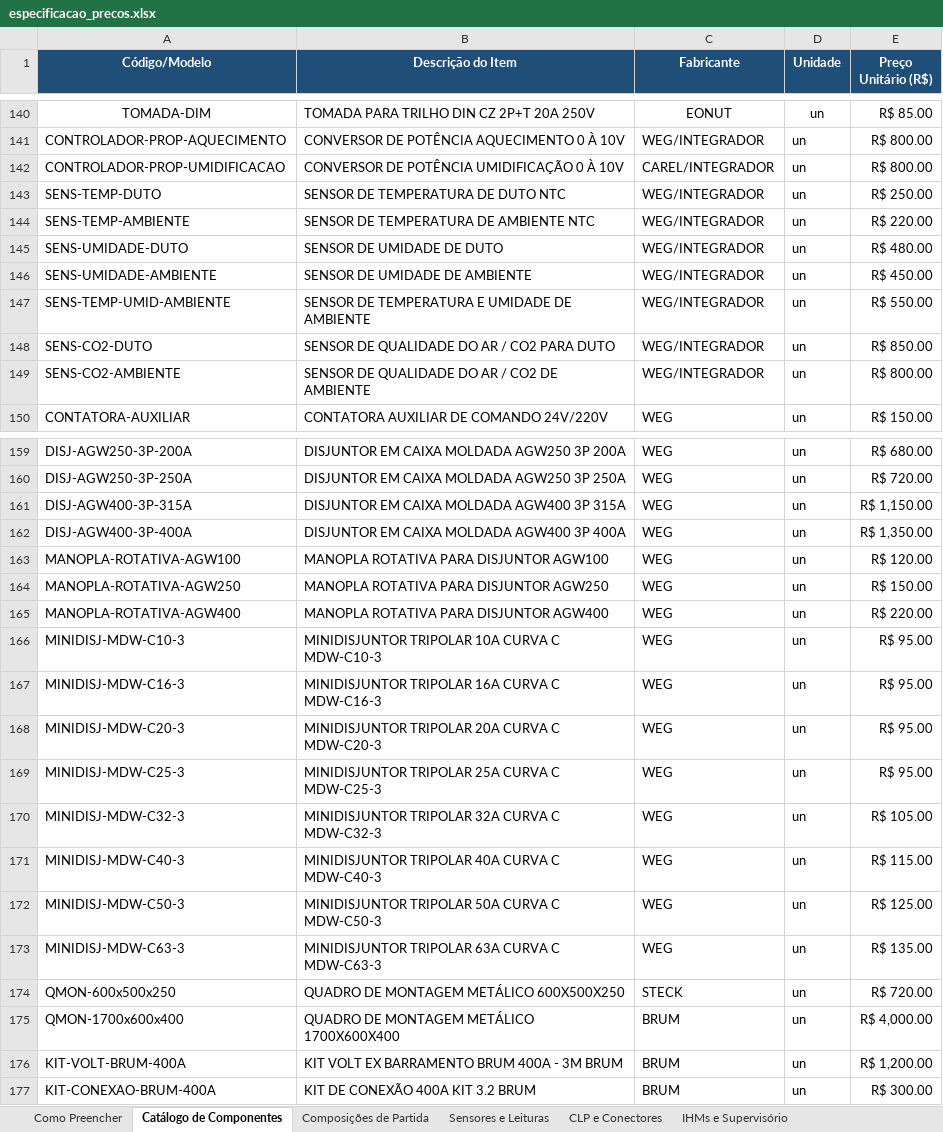
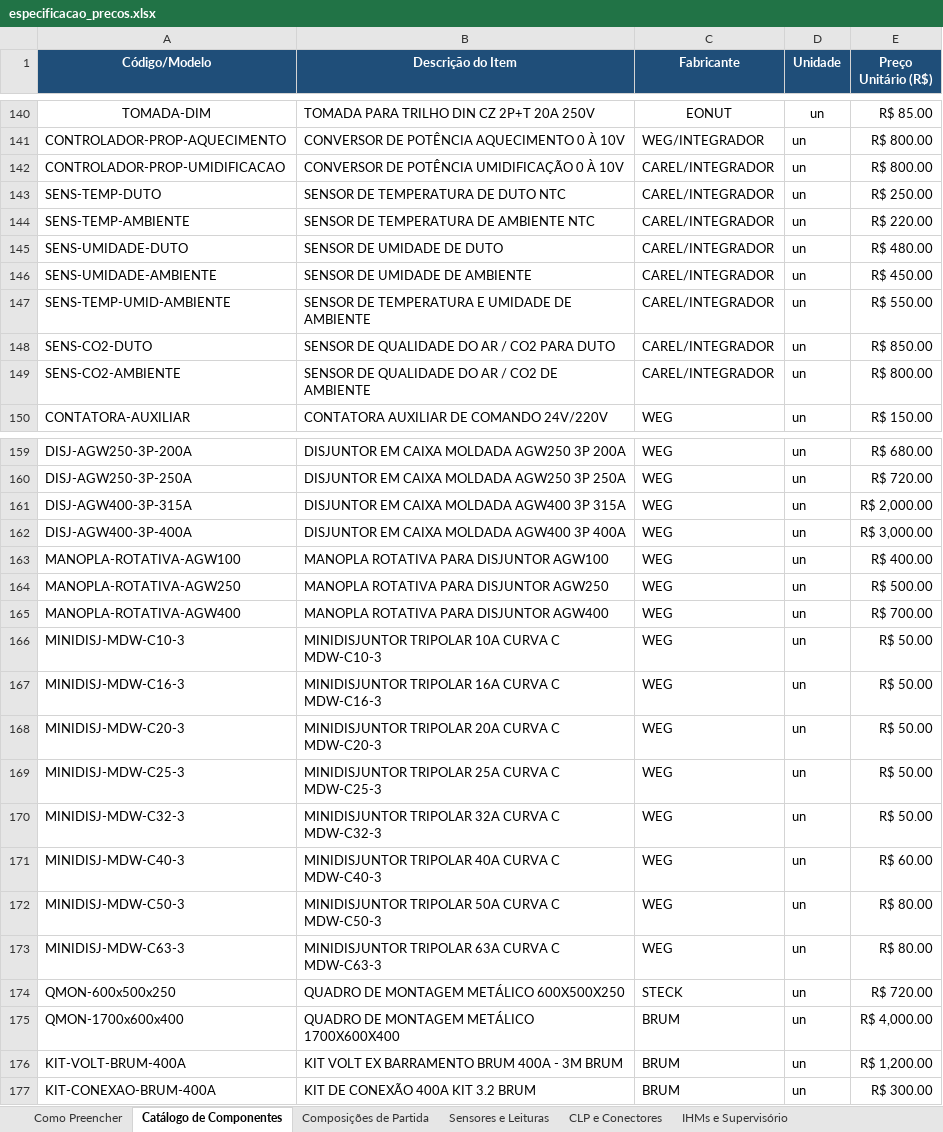
Before and after one commit to victorhugomota/Teste_Site_El-trica_3D_Or-amento, an Excel workbook: especificacao_precos.xlsx, sheet Catálogo de Componentes, drawn as a sheet; only a part is shown, gaps mark what is left out; values as stored, in another font and other column widths than the file's, no borders; the diff covers the shown part only; the diff names each change by its address in the sheet, - before the commit and + after, or states it on an @@ line.

Commit message:
Ajuste de regras de componentes, novo layout do Dashboard, botao de exportacao para PDF e compilacao da nova planilha de precos

```diff
--- a/especificacao_precos.xlsx (sheet Catálogo de Componentes)
+++ b/especificacao_precos.xlsx (sheet Catálogo de Componentes)
-C143:C149 (Fabricante): WEG/INTEGRADOR
+C143:C149 (Fabricante): CAREL/INTEGRADOR
-E161 (Preço Unitário (R$)): R$ 1,150.00
+E161 (Preço Unitário (R$)): R$ 2,000.00
-E162 (Preço Unitário (R$)): R$ 1,350.00
+E162 (Preço Unitário (R$)): R$ 3,000.00
-E163 (Preço Unitário (R$)): R$ 120.00
+E163 (Preço Unitário (R$)): R$ 400.00
-E164 (Preço Unitário (R$)): R$ 150.00
+E164 (Preço Unitário (R$)): R$ 500.00
-E165 (Preço Unitário (R$)): R$ 220.00
+E165 (Preço Unitário (R$)): R$ 700.00
-E166:E169 (Preço Unitário (R$)): R$ 95.00
+E166:E169 (Preço Unitário (R$)): R$ 50.00
-E170 (Preço Unitário (R$)): R$ 105.00
+E170 (Preço Unitário (R$)): R$ 50.00
-E171 (Preço Unitário (R$)): R$ 115.00
+E171 (Preço Unitário (R$)): R$ 60.00
-E172 (Preço Unitário (R$)): R$ 125.00
+E172 (Preço Unitário (R$)): R$ 80.00
-E173 (Preço Unitário (R$)): R$ 135.00
+E173 (Preço Unitário (R$)): R$ 80.00
```
Also changed, not shown: 5 edited cells elsewhere in this sheet, 4 other files.
